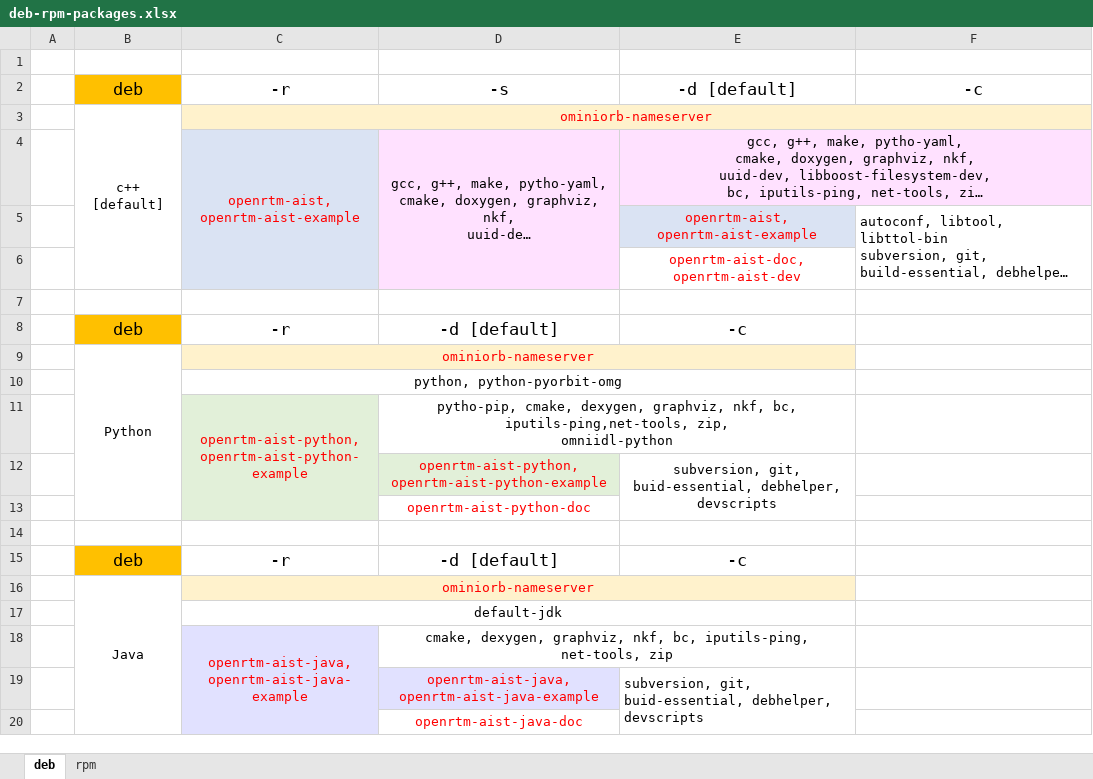
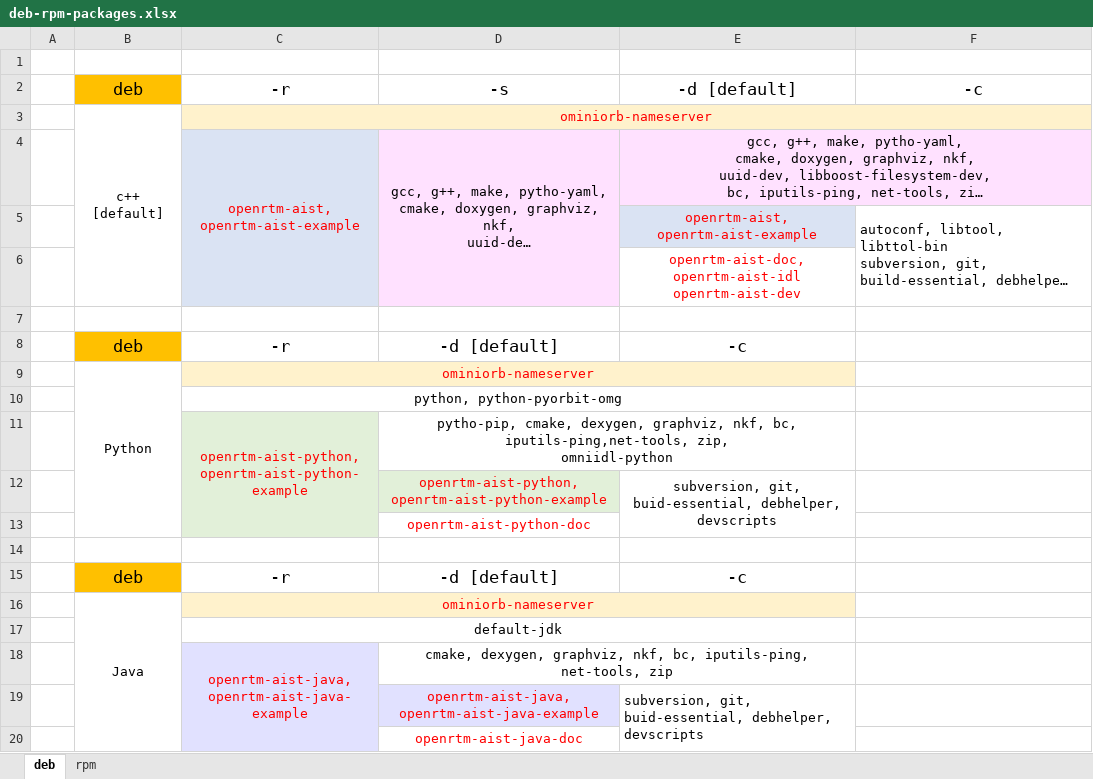
Before and after one commit to kkunita/openrtm.org, an Excel workbook: documents/02_installation/01_install_1_2/bulk_installing_script_ubuntu_1_2/figs/deb-rpm-packages.xlsx, sheet deb, drawn as a sheet; long unchanged cells end in …; values as stored, in another font and other column widths than the file's, no borders; ↵ is a line break in a cell; the diff names each change by its address in the sheet, - before the commit and + after, or states it on an @@ line.

```diff
--- a/documents/02_installation/01_install_1_2/bulk_installing_script_ubuntu_1_2/figs/deb-rpm-packages.xlsx (sheet deb)
+++ b/documents/02_installation/01_install_1_2/bulk_installing_script_ubuntu_1_2/figs/deb-rpm-packages.xlsx (sheet deb)
-E6: openrtm-aist-doc, ↵ openrtm-aist-dev
+E6: openrtm-aist-doc, ↵ openrtm-aist-idl ↵ openrtm-aist-dev
```
Also changed, not shown: sheet rpm, 3 other files.
